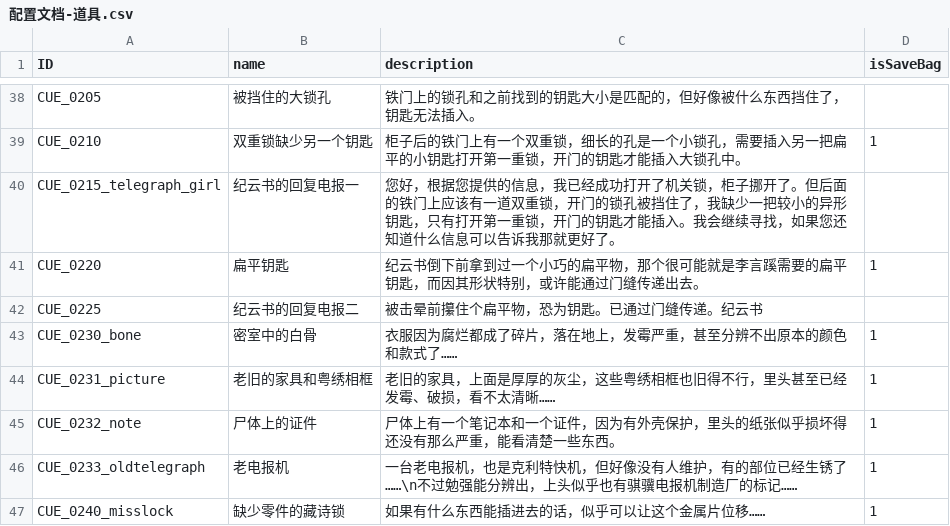
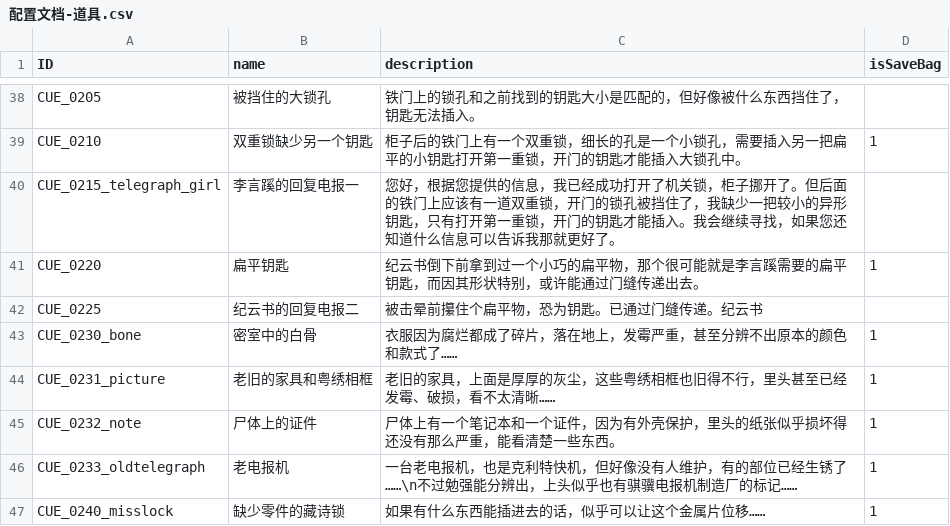
Before and after one commit to mentoschow/D-project, a CSV file: Assets/Resources/Configs/配置文档-道具.csv, drawn as a sheet; only a part is shown, gaps mark what is left out; the diff covers the shown part only.

```diff
--- a/Assets/Resources/Configs/配置文档-道具.csv
+++ b/Assets/Resources/Configs/配置文档-道具.csv
@@ -39,3 +39,3 @@ CUE_0205,被挡住的大锁孔,铁门上的锁孔和之前找到的钥匙大小
 CUE_0210,双重锁缺少另一个钥匙,柜子后的铁门上有一个双重锁，细长的孔是一个小锁孔，需要插入另一把扁平的小钥匙打开第一重锁，开门的钥匙才能插入大锁孔中。,1
-CUE_0215_telegraph_girl,纪云书的回复电报一,您好，根据您提供的信息，我已经成功打开了机关锁，柜子挪开了。但后面的铁门上应该有一道双重锁，开门的锁孔被挡住了，我缺少一把较小的异形钥匙，只有打开第一重锁，开门的钥匙才能插入。我会继续寻找，如果您还知道什么信息可以告诉我那就更好了。,
+CUE_0215_telegraph_girl,李言蹊的回复电报一,您好，根据您提供的信息，我已经成功打开了机关锁，柜子挪开了。但后面的铁门上应该有一道双重锁，开门的锁孔被挡住了，我缺少一把较小的异形钥匙，只有打开第一重锁，开门的钥匙才能插入。我会继续寻找，如果您还知道什么信息可以告诉我那就更好了。,
 CUE_0220,扁平钥匙,纪云书倒下前拿到过一个小巧的扁平物，那个很可能就是李言蹊需要的扁平钥匙，而因其形状特别，或许能通过门缝传递出去。,1
```
Also changed, not shown: 1 edited cell elsewhere in this file, Assets/Resources/Configs/配置文档-对话.csv, Assets/Resources/Configs/配置文档-情节.csv, 8 other files.
